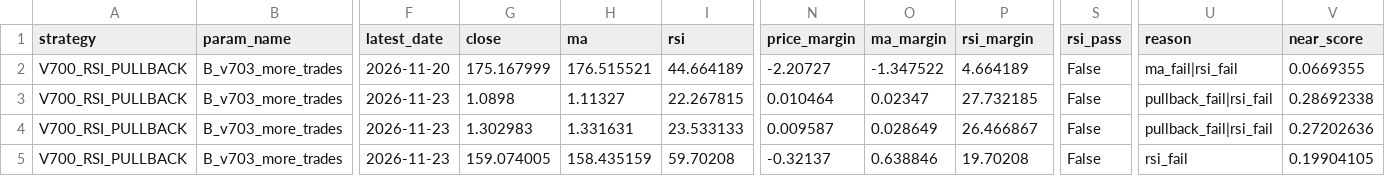
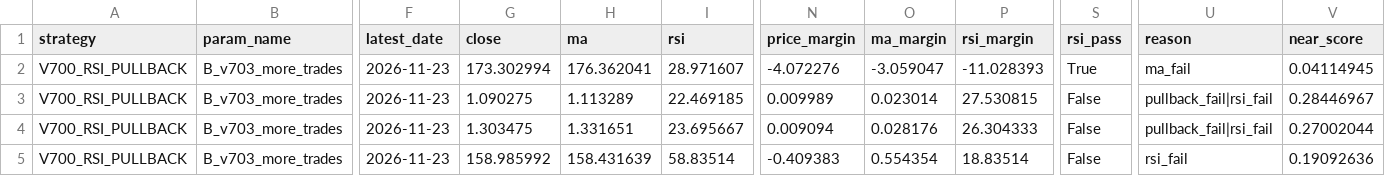
Before and after one commit to pengin01/Fx-Trade-System, a CSV file: fx_v812_signal_diagnostics.csv, drawn as a sheet; only a part is shown, gaps mark what is left out; the diff covers the shown part only; the diff names each change by its address in the sheet, - before the commit and + after, or states it on an @@ line.

```diff
--- a/fx_v812_signal_diagnostics.csv
+++ b/fx_v812_signal_diagnostics.csv
-F2 (latest_date): 2026-11-20
+F2 (latest_date): 2026-11-23
-G2 (close): 175.167999
+G2 (close): 173.302994
-H2 (ma): 176.515521
+H2 (ma): 176.362041
-I2 (rsi): 44.664189
+I2 (rsi): 28.971607
-N2 (price_margin): -2.20727
+N2 (price_margin): -4.072276
-O2 (ma_margin): -1.347522
+O2 (ma_margin): -3.059047
-P2 (rsi_margin): 4.664189
+P2 (rsi_margin): -11.028393
-S2 (rsi_pass): False
+S2 (rsi_pass): True
-U2 (reason): ma_fail|rsi_fail
+U2 (reason): ma_fail
-V2 (near_score): 0.0669355
+V2 (near_score): 0.04114945
-G3 (close): 1.0898
+G3 (close): 1.090275
-H3 (ma): 1.11327
+H3 (ma): 1.113289
-I3 (rsi): 22.267815
+I3 (rsi): 22.469185
-N3 (price_margin): 0.010464
+N3 (price_margin): 0.009989
-O3 (ma_margin): 0.02347
+O3 (ma_margin): 0.023014
-P3 (rsi_margin): 27.732185
+P3 (rsi_margin): 27.530815
-V3 (near_score): 0.28692338
+V3 (near_score): 0.28446967
-G4 (close): 1.302983
+G4 (close): 1.303475
-H4 (ma): 1.331631
+H4 (ma): 1.331651
-I4 (rsi): 23.533133
+I4 (rsi): 23.695667
-N4 (price_margin): 0.009587
+N4 (price_margin): 0.009094
-O4 (ma_margin): 0.028649
+O4 (ma_margin): 0.028176
-P4 (rsi_margin): 26.466867
+P4 (rsi_margin): 26.304333
-V4 (near_score): 0.27202636
+V4 (near_score): 0.27002044
-G5 (close): 159.074005
+G5 (close): 158.985992
-H5 (ma): 158.435159
+H5 (ma): 158.431639
-I5 (rsi): 59.70208
+I5 (rsi): 58.83514
-N5 (price_margin): -0.32137
+N5 (price_margin): -0.409383
-O5 (ma_margin): 0.638846
+O5 (ma_margin): 0.554354
-P5 (rsi_margin): 19.70208
+P5 (rsi_margin): 18.83514
-V5 (near_score): 0.19904105
+V5 (near_score): 0.19092636
```
Also changed, not shown: 10 edited cells elsewhere in this file, fx_v810_daily_candidates.csv, fx_v811_equity.csv, 3 other files.
